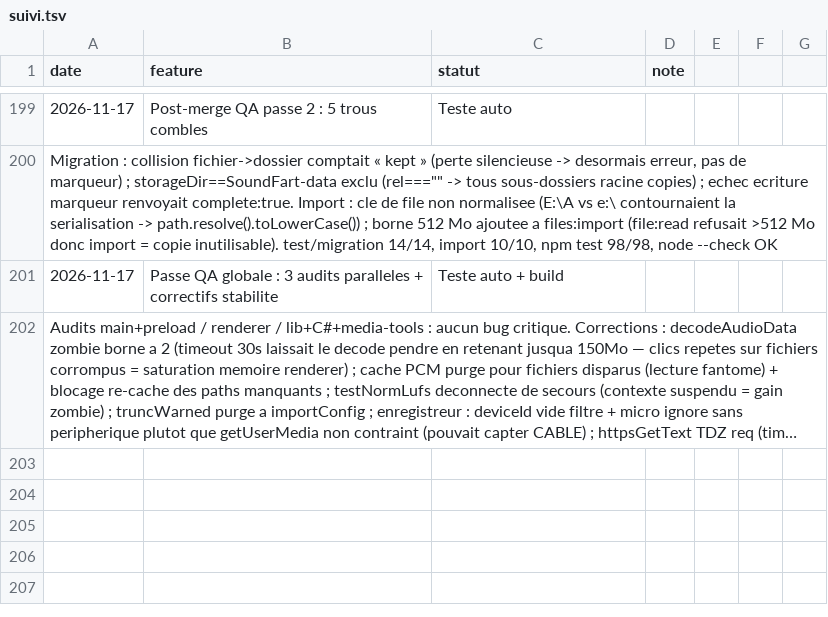
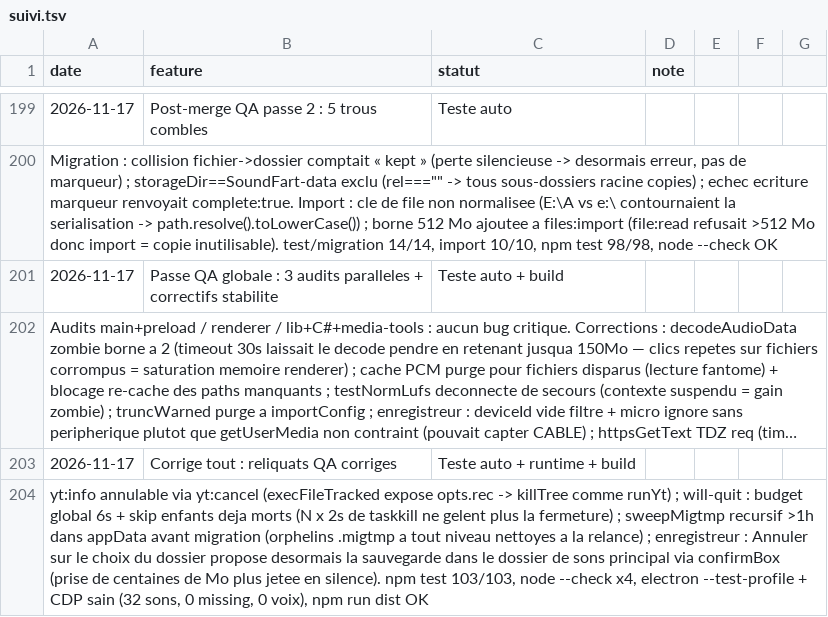
Before and after one commit to sidburn99-ux/SoundFart, a TSV file: suivi.tsv, drawn as a sheet; only a part is shown, gaps mark what is left out; long unchanged cells end in …; the diff names each change by its address in the sheet, - before the commit and + after, or states it on an @@ line.

```diff
--- a/suivi.tsv
+++ b/suivi.tsv
+row 203: 2026-11-17 | Corrige tout : reliquats QA corriges | Teste auto + runtime + build
+row 204: yt:info annulable via yt:cancel (execFileTracked expose opts.rec -> killTree comme runYt) ; will-quit : budget global 6s + skip enfants deja morts (N x 2s de taskkill ne gelent plus la fermeture) ; sweepMigtmp recursif >1h dans appData avant migration (orphelins .migtmp a tout niveau nettoyes a la relance) ; enregistreur : Annuler sur le choix du dossier propose desormais la sauvegarde dans le dossier de sons principal via confirmBox (prise de centaines de Mo plus jetee en silence). npm test 103/103, node --check x4, electron --test-profile + CDP sain (32 sons, 0 missing, 0 voix), npm run dist OK
```
Also changed, not shown: 7 other files.
